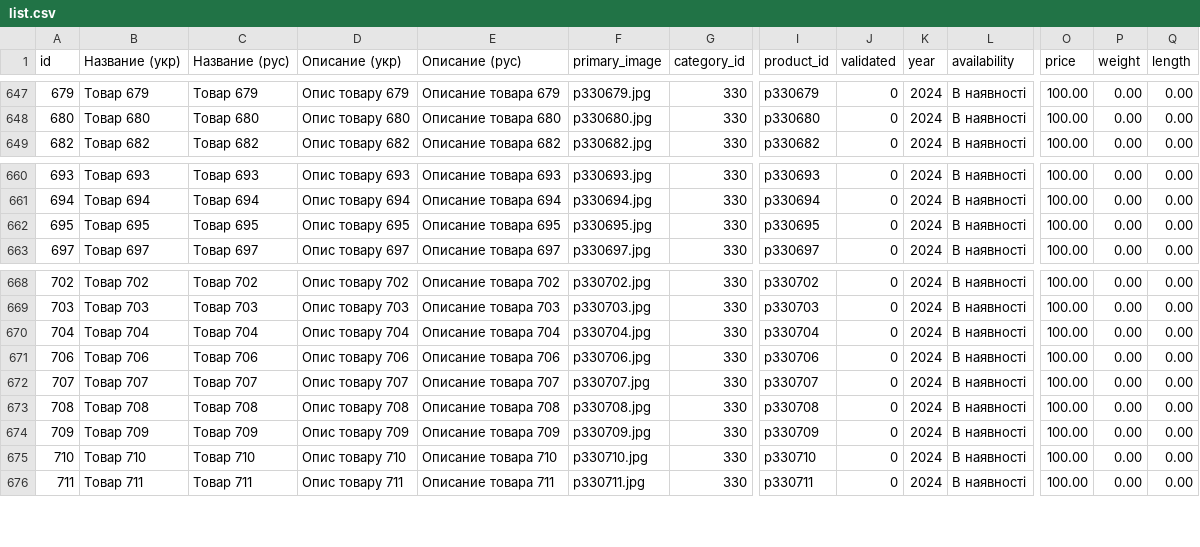
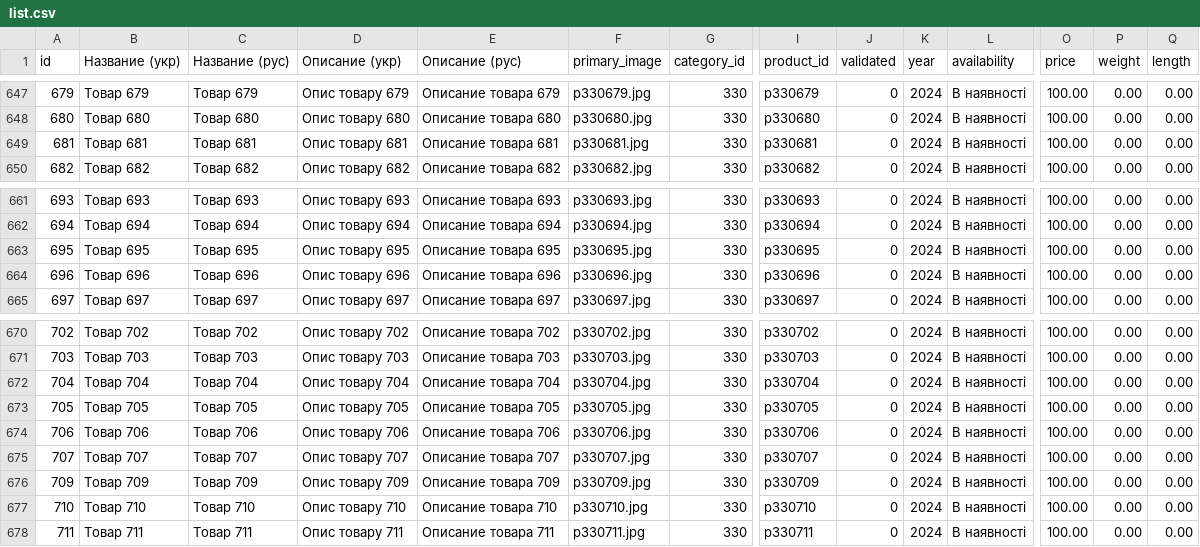
Before and after one commit to vgogunsky-tech/fun-dacha, a CSV file: data/list.csv, drawn as a sheet; only a part is shown, gaps mark what is left out; removed rows and columns are numbered as before the commit, all else as after; rows hold the shown columns only; the diff names each change by its address in the sheet, - before the commit and + after, or states it on an @@ line.

```diff
--- a/data/list.csv
+++ b/data/list.csv
+row 649: 681 | Tовар 681 | Товар 681 | Опис товару 681 | Описание товара 681 | p330681.jpg | 330 | p330681 | 0 | 2024 | В наявності | 100.00 | 0.00 | 0.00
+row 664: 696 | Tовар 696 | Товар 696 | Опис товару 696 | Описание товара 696 | p330696.jpg | 330 | p330696 | 0 | 2024 | В наявності | 100.00 | 0.00 | 0.00
+row 673: 705 | Tовар 705 | Товар 705 | Опис товару 705 | Описание товара 705 | p330705.jpg | 330 | p330705 | 0 | 2024 | В наявності | 100.00 | 0.00 | 0.00
-row 673: 708 | Tовар 708 | Товар 708 | Опис товару 708 | Описание товара 708 | p330708.jpg | 330 | p330708 | 0 | 2024 | В наявності | 100.00 | 0.00 | 0.00
```
